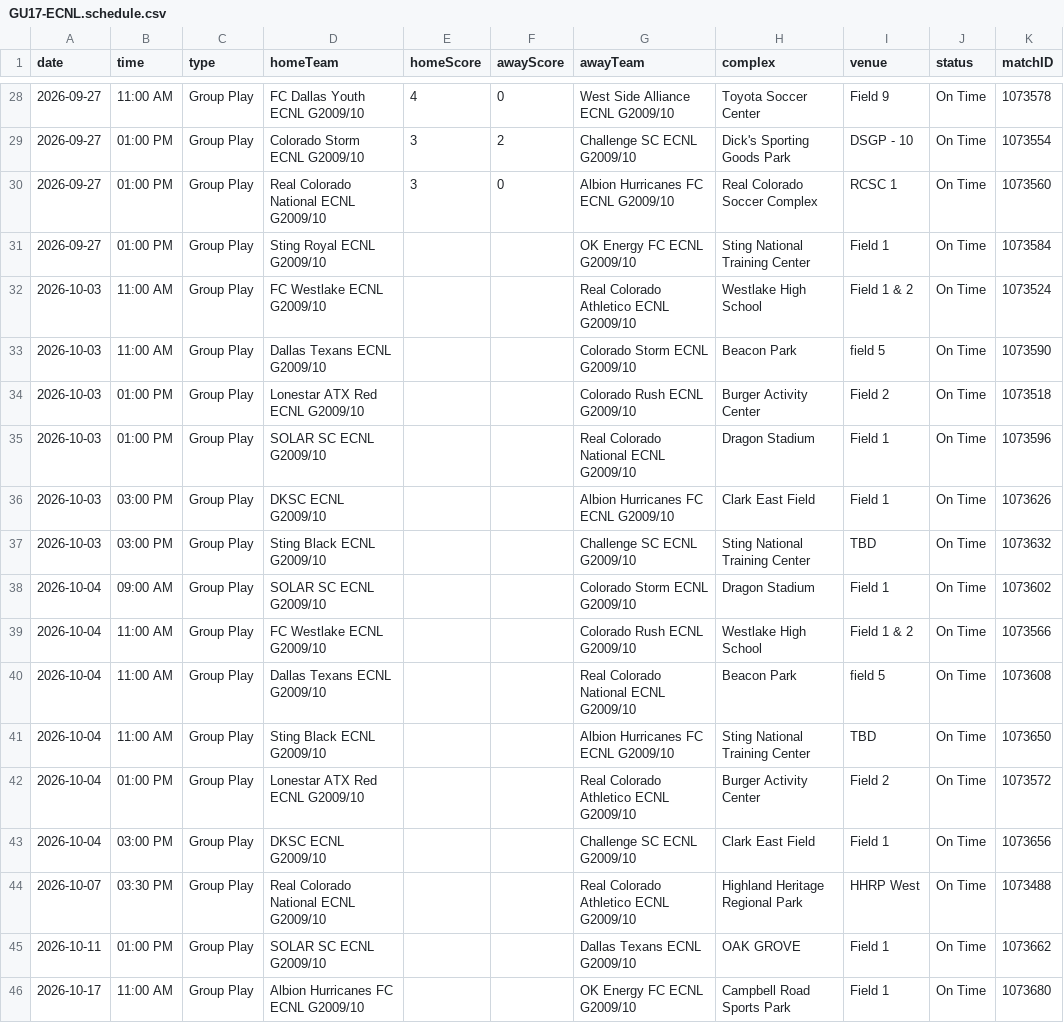
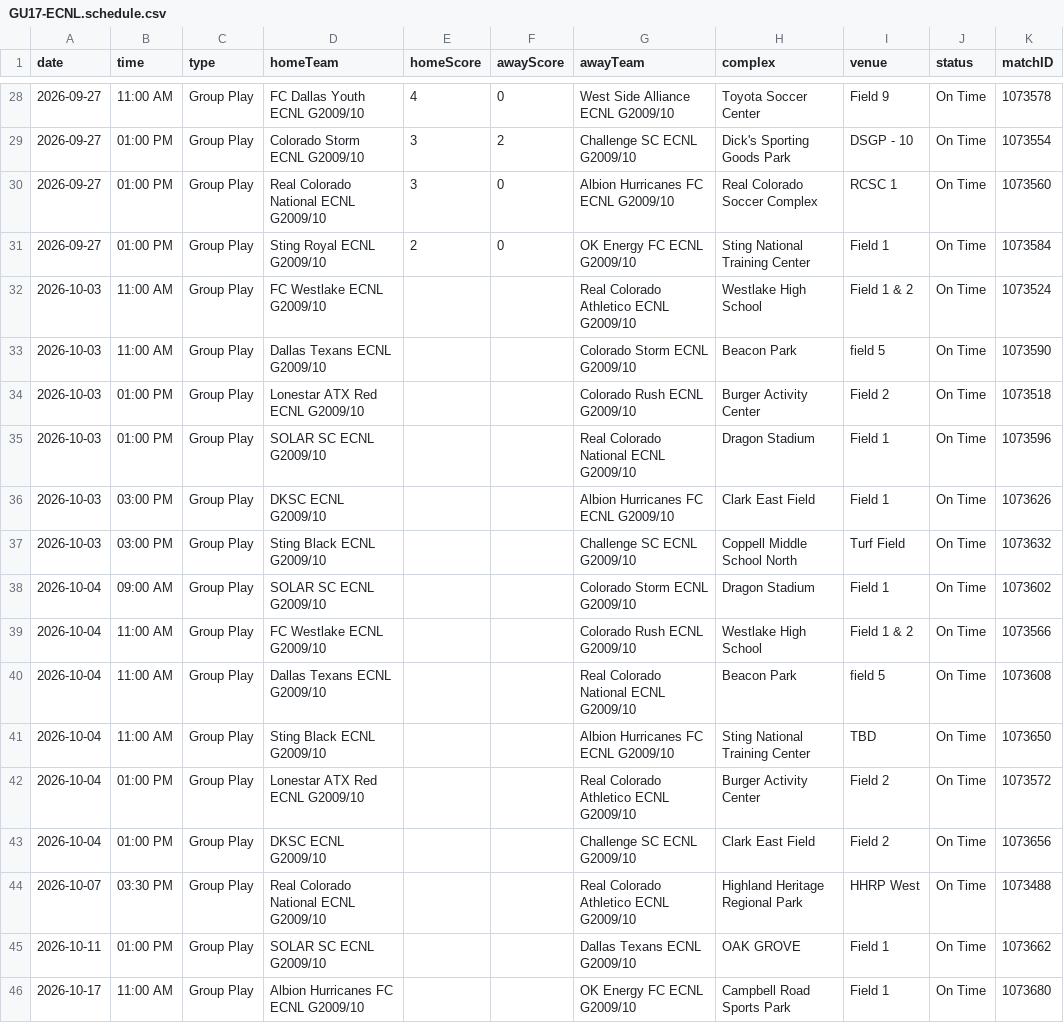
Before and after one commit to NextOneTwoLabs/ecnl-dashboard, a CSV file: export/2026-27/Texas/GU17-ECNL.schedule.csv, drawn as a sheet; only a part is shown, gaps mark what is left out.

```diff
--- a/export/2026-27/Texas/GU17-ECNL.schedule.csv
+++ b/export/2026-27/Texas/GU17-ECNL.schedule.csv
@@ -30,3 +30,3 @@ date,time,type,homeTeam,homeScore,awayScore,awayTeam,complex,venue,status,matchI
 2026-09-27,01:00 PM,Group Play,Real Colorado National ECNL G2009/10,3,0,Albion Hurricanes FC ECNL G2009/10,Real Colorado Soccer Complex,RCSC 1,On Time,1073560
-2026-09-27,01:00 PM,Group Play,Sting Royal ECNL G2009/10,,,OK Energy FC ECNL G2009/10,Sting National Training Center,Field 1,On Time,1073584
+2026-09-27,01:00 PM,Group Play,Sting Royal ECNL G2009/10,2,0,OK Energy FC ECNL G2009/10,Sting National Training Center,Field 1,On Time,1073584
 2026-10-03,11:00 AM,Group Play,FC Westlake ECNL G2009/10,,,Real Colorado Athletico ECNL G2009/10,Westlake High School,Field 1 & 2,On Time,1073524
@@ -36,3 +36,3 @@ date,time,type,homeTeam,homeScore,awayScore,awayTeam,complex,venue,status,matchI
 2026-10-03,03:00 PM,Group Play,DKSC ECNL G2009/10,,,Albion Hurricanes FC ECNL G2009/10,Clark East Field,Field 1,On Time,1073626
-2026-10-03,03:00 PM,Group Play,Sting Black ECNL G2009/10,,,Challenge SC ECNL G2009/10,Sting National Training Center,TBD,On Time,1073632
+2026-10-03,03:00 PM,Group Play,Sting Black ECNL G2009/10,,,Challenge SC ECNL G2009/10,Coppell Middle School North,Turf Field,On Time,1073632
 2026-10-04,09:00 AM,Group Play,SOLAR SC ECNL G2009/10,,,Colorado Storm ECNL G2009/10,Dragon Stadium,Field 1,On Time,1073602
@@ -42,3 +42,3 @@ date,time,type,homeTeam,homeScore,awayScore,awayTeam,complex,venue,status,matchI
 2026-10-04,01:00 PM,Group Play,Lonestar ATX Red ECNL G2009/10,,,Real Colorado Athletico ECNL G2009/10,Burger Activity Center,Field 2,On Time,1073572
-2026-10-04,03:00 PM,Group Play,DKSC ECNL G2009/10,,,Challenge SC ECNL G2009/10,Clark East Field,Field 1,On Time,1073656
+2026-10-04,01:00 PM,Group Play,DKSC ECNL G2009/10,,,Challenge SC ECNL G2009/10,Clark East Field,Field 2,On Time,1073656
 2026-10-07,03:30 PM,Group Play,Real Colorado National ECNL G2009/10,,,Real Colorado Athletico ECNL G2009/10,Highland Heritage Regional Park,HHRP West,On Time,1073488
```
Also changed, not shown: export/2026-27/Midwest/GU14-EAST.schedule.csv, export/2026-27/Midwest/GU14-EAST.standings.csv, 17 other files.
